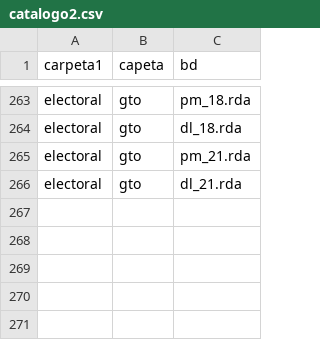
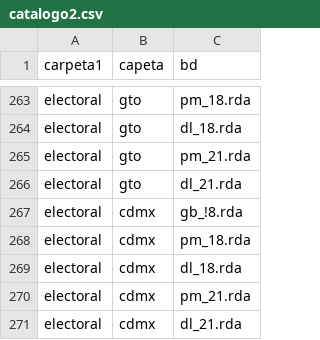
Before and after one commit to rafa0823/aelectoral2, a CSV file: inst/Documentacion/catalogo2.csv, drawn as a sheet; only a part is shown, gaps mark what is left out; the diff names each change by its address in the sheet, - before the commit and + after, or states it on an @@ line.

Commit message:
Actualización de catálogo: cdmx

```diff
--- a/inst/Documentacion/catalogo2.csv
+++ b/inst/Documentacion/catalogo2.csv
+row 267: electoral | cdmx | gb_!8.rda
+row 268: electoral | cdmx | pm_18.rda
+row 269: electoral | cdmx | dl_18.rda
+row 270: electoral | cdmx | pm_21.rda
+row 271: electoral | cdmx | dl_21.rda
```
Also changed, not shown: 2 other files.
